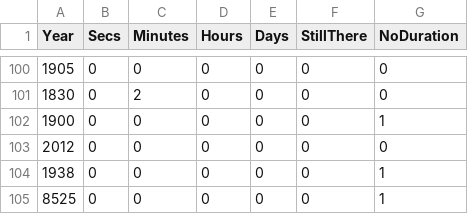
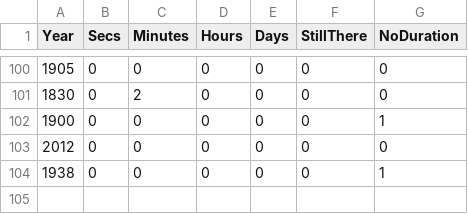
Before and after one commit to LamphiUSC/599ProjectWork, a TSV file: Assignment3/aggregate_scripts/duration_year_count.tsv, drawn as a sheet; only a part is shown, gaps mark what is left out; the diff names each change by its address in the sheet, - before the commit and + after, or states it on an @@ line.

```diff
--- a/Assignment3/aggregate_scripts/duration_year_count.tsv
+++ b/Assignment3/aggregate_scripts/duration_year_count.tsv
-row 105: 8525 | 0 | 0 | 0 | 0 | 0 | 1
```
Also changed, not shown: 43 other files.
